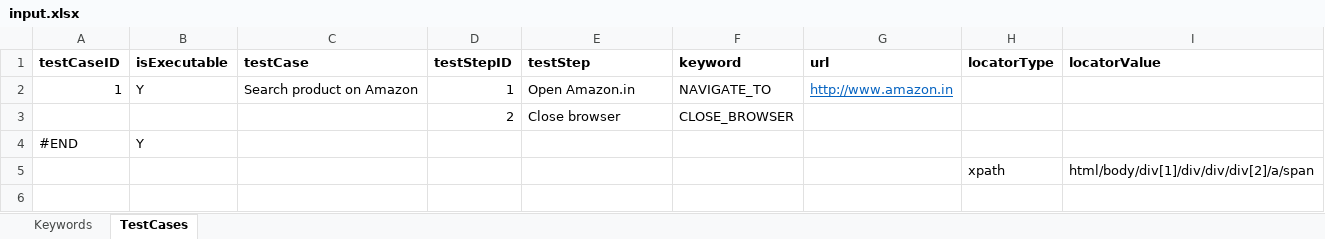
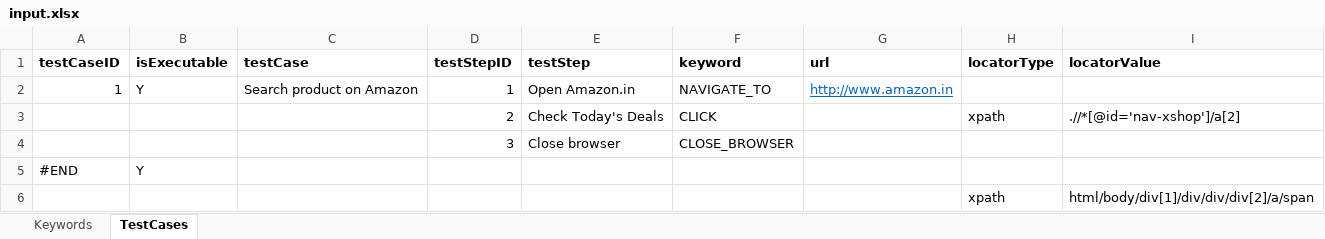
Before and after one commit to gopikori/ui-testbot, an Excel workbook: src/main/resources/input.xlsx, sheet TestCases, drawn as a sheet; values as stored, in another font and other column widths than the file's, no borders; addresses are those after the commit; the diff names each change by its address in the sheet, - before the commit and + after, or states it on an @@ line.

Commit message:
Adding ClickHandler that clicks on element at specified path

```diff
--- a/src/main/resources/input.xlsx (sheet TestCases)
+++ b/src/main/resources/input.xlsx (sheet TestCases)
+row 3:  |  |  | 2 | Check Today's Deals | CLICK |  | xpath | .//*[@id='nav-xshop']/a[2]
-D4 (testStepID): 2
+D4 (testStepID): 3
```
Also changed, not shown: 3 other files.
